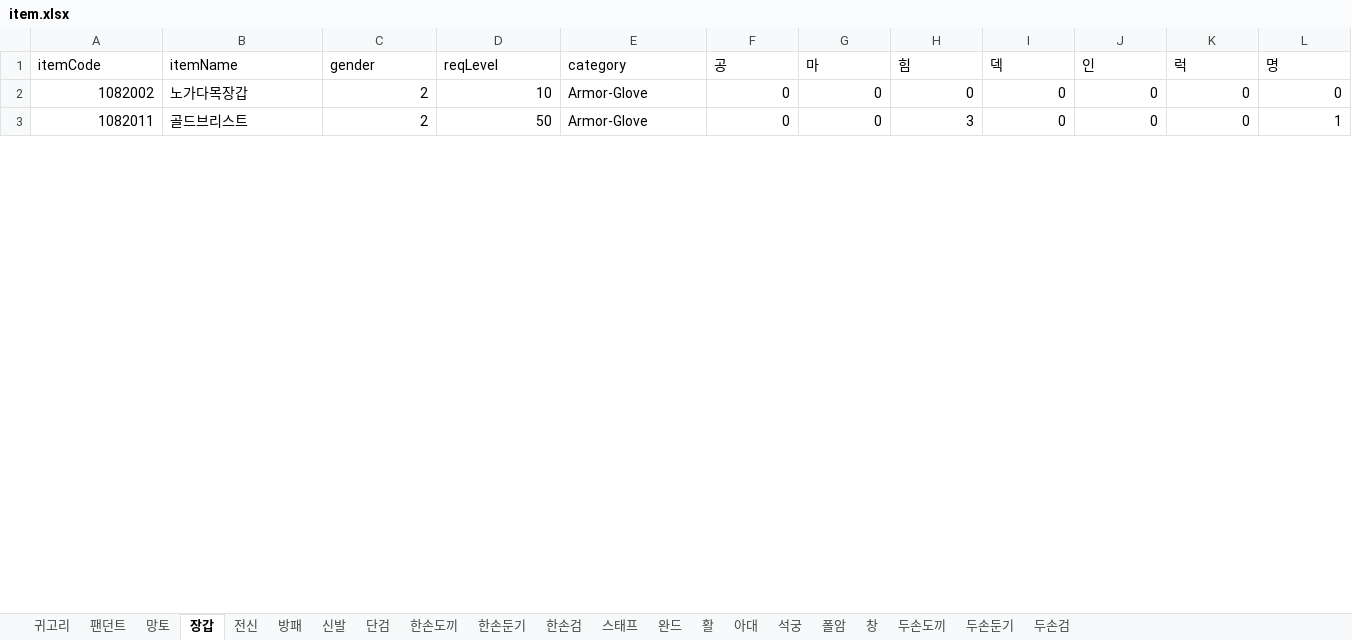
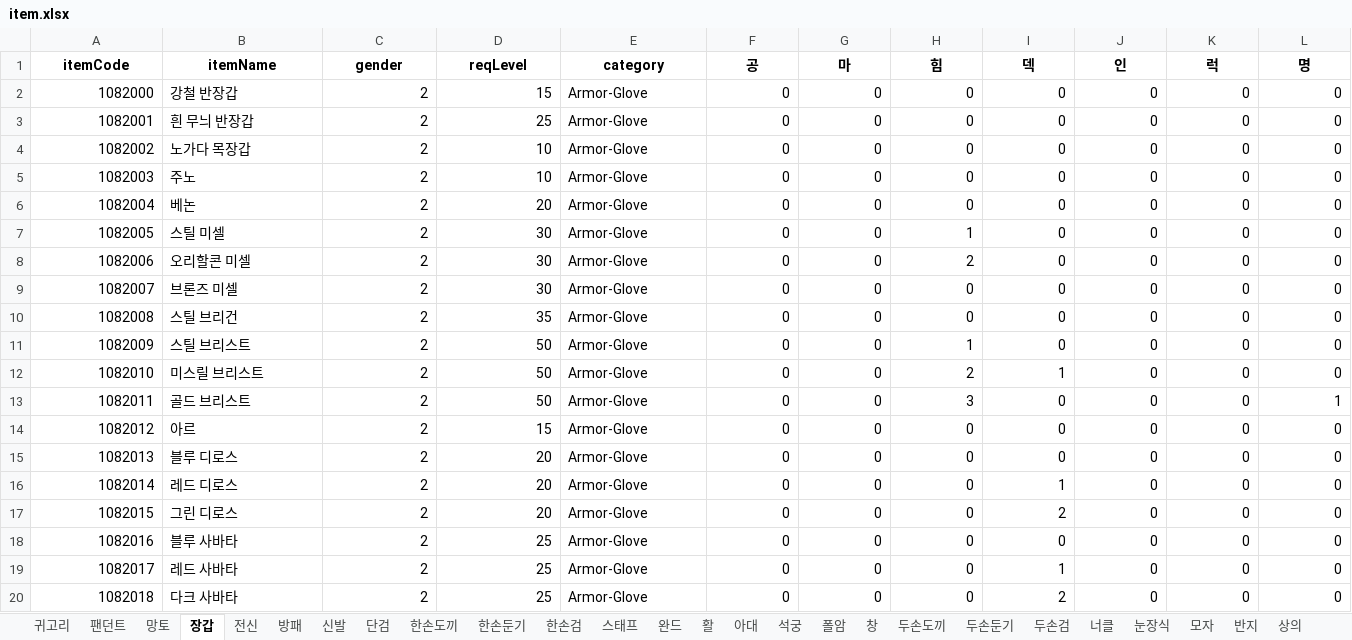
Before and after one commit to oqq21/ppoo213, an Excel workbook: item.xlsx, sheet 장갑, drawn as a sheet; only a part is shown; values as stored, in another font and other column widths than the file's, no borders; addresses are those after the commit; rows hold the shown columns only; the diff covers the shown part only; the diff names each change by its address in the sheet, - before the commit and + after, or states it on an @@ line.

```diff
--- a/item.xlsx (sheet 장갑)
+++ b/item.xlsx (sheet 장갑)
+sheet tab: 너클
+sheet tab: 눈장식
+sheet tab: 모자
+sheet tab: 반지
+sheet tab: 상의
@@ A1:L1 bold: off → on, alignment: left → center @@
+row 2: 1082000 | 강철 반장갑 | 2 | 15 | Armor-Glove | 0 | 0 | 0 | 0 | 0 | 0 | 0
+row 3: 1082001 | 흰 무늬 반장갑 | 2 | 25 | Armor-Glove | 0 | 0 | 0 | 0 | 0 | 0 | 0
-B4 (itemName): 노가다목장갑
+B4 (itemName): 노가다 목장갑
+row 5: 1082003 | 주노 | 2 | 10 | Armor-Glove | 0 | 0 | 0 | 0 | 0 | 0 | 0
+row 6: 1082004 | 베논 | 2 | 20 | Armor-Glove | 0 | 0 | 0 | 0 | 0 | 0 | 0
+row 7: 1082005 | 스틸 미셀 | 2 | 30 | Armor-Glove | 0 | 0 | 1 | 0 | 0 | 0 | 0
+row 8: 1082006 | 오리할콘 미셀 | 2 | 30 | Armor-Glove | 0 | 0 | 2 | 0 | 0 | 0 | 0
+row 9: 1082007 | 브론즈 미셀 | 2 | 30 | Armor-Glove | 0 | 0 | 0 | 0 | 0 | 0 | 0
+row 10: 1082008 | 스틸 브리건 | 2 | 35 | Armor-Glove | 0 | 0 | 0 | 0 | 0 | 0 | 0
+row 11: 1082009 | 스틸 브리스트 | 2 | 50 | Armor-Glove | 0 | 0 | 1 | 0 | 0 | 0 | 0
+row 12: 1082010 | 미스릴 브리스트 | 2 | 50 | Armor-Glove | 0 | 0 | 2 | 1 | 0 | 0 | 0
-B13 (itemName): 골드브리스트
+B13 (itemName): 골드 브리스트
+row 14: 1082012 | 아르 | 2 | 15 | Armor-Glove | 0 | 0 | 0 | 0 | 0 | 0 | 0
+row 15: 1082013 | 블루 디로스 | 2 | 20 | Armor-Glove | 0 | 0 | 0 | 0 | 0 | 0 | 0
+row 16: 1082014 | 레드 디로스 | 2 | 20 | Armor-Glove | 0 | 0 | 0 | 1 | 0 | 0 | 0
+row 17: 1082015 | 그린 디로스 | 2 | 20 | Armor-Glove | 0 | 0 | 0 | 2 | 0 | 0 | 0
+row 18: 1082016 | 블루 사바타 | 2 | 25 | Armor-Glove | 0 | 0 | 0 | 0 | 0 | 0 | 0
+row 19: 1082017 | 레드 사바타 | 2 | 25 | Armor-Glove | 0 | 0 | 0 | 1 | 0 | 0 | 0
+row 20: 1082018 | 다크 사바타 | 2 | 25 | Armor-Glove | 0 | 0 | 0 | 2 | 0 | 0 | 0
```
Also changed, not shown: 82 added rows, 60 edited cells and cell formats elsewhere in this sheet, sheet 신발, sheet 전신, sheet 아대, sheet 단검, sheet 방패, sheet 팬던트, 14 more sheets, other sheet tabs, 7 other files.
